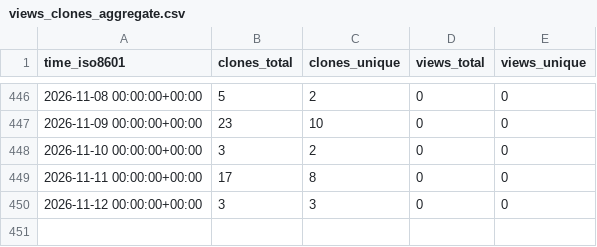
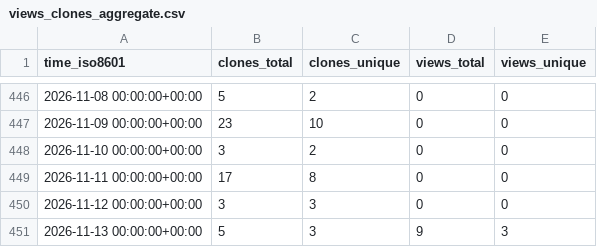
Before and after one commit to norwegian-geotechnical-institute/geoinquire-va2-34-2, a CSV file: norwegian-geotechnical-institute/geoinquire-va2-34-2/ghrs-data/views_clones_aggregate.csv, drawn as a sheet; only a part is shown, gaps mark what is left out.

```diff
--- a/norwegian-geotechnical-institute/geoinquire-va2-34-2/ghrs-data/views_clones_aggregate.csv
+++ b/norwegian-geotechnical-institute/geoinquire-va2-34-2/ghrs-data/views_clones_aggregate.csv
@@ -450 +450,2 @@ time_iso8601,clones_total,clones_unique,views_total,views_unique
 2026-11-12 00:00:00+00:00,3,3,0,0
+2026-11-13 00:00:00+00:00,5,3,9,3
```
Also changed, not shown: 1 other file.
